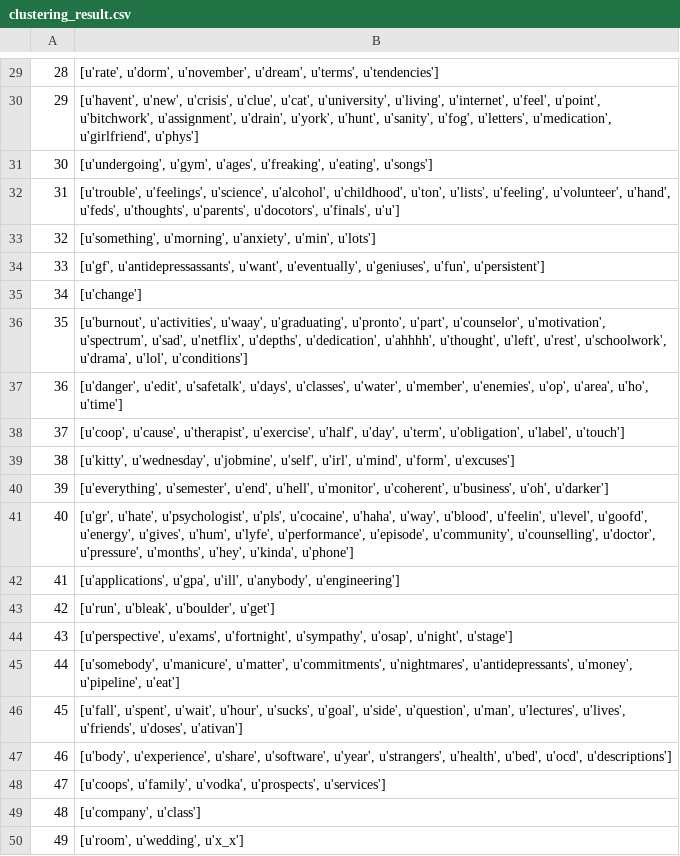
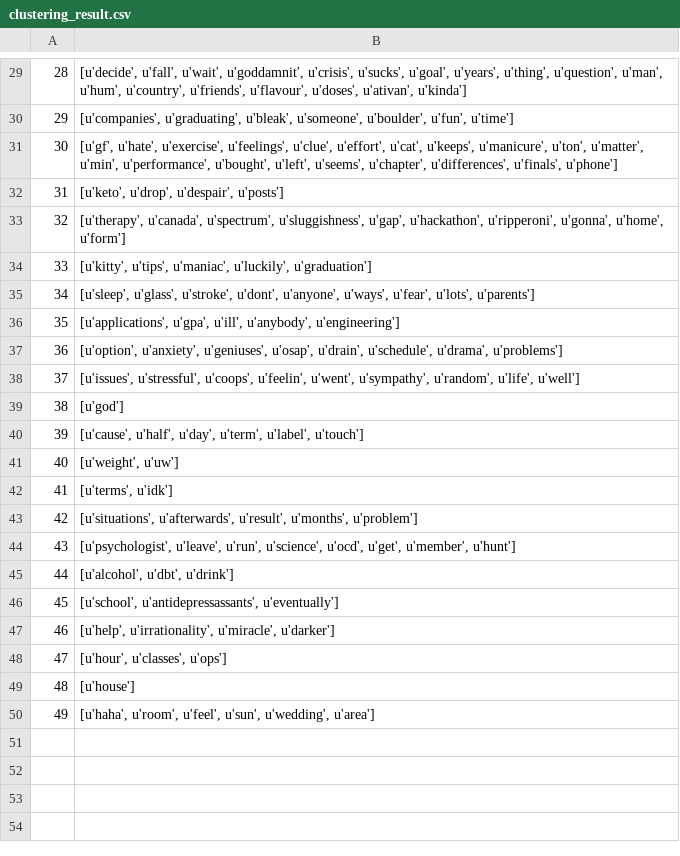
Before and after one commit to cocassel/mental-health-mondays, a CSV file: clustering_result.csv, drawn as a sheet; only a part is shown, gaps mark what is left out; the diff covers the shown part only.

```diff
--- a/clustering_result.csv
+++ b/clustering_result.csv
@@ -29,22 +29,22 @@
-28,"[u'rate', u'dorm', u'november', u'dream', u'terms', u'tendencies']"
-29,"[u'havent', u'new', u'crisis', u'clue', u'cat', u'university', u'living', u'internet', u'feel', u'point', u'bitchwork', u'assignment', u'drain', u'york', u'hunt', u'sanity', u'fog', u'letters', u'medication', u'girlfriend', u'phys']"
-30,"[u'undergoing', u'gym', u'ages', u'freaking', u'eating', u'songs']"
-31,"[u'trouble', u'feelings', u'science', u'alcohol', u'childhood', u'ton', u'lists', u'feeling', u'volunteer', u'hand', u'feds', u'thoughts', u'parents', u'docotors', u'finals', u'u']"
-32,"[u'something', u'morning', u'anxiety', u'min', u'lots']"
-33,"[u'gf', u'antidepressassants', u'want', u'eventually', u'geniuses', u'fun', u'persistent']"
-34,[u'change']
-35,"[u'burnout', u'activities', u'waay', u'graduating', u'pronto', u'part', u'counselor', u'motivation', u'spectrum', u'sad', u'netflix', u'depths', u'dedication', u'ahhhh', u'thought', u'left', u'rest', u'schoolwork', u'drama', u'lol', u'conditions']"
-36,"[u'danger', u'edit', u'safetalk', u'days', u'classes', u'water', u'member', u'enemies', u'op', u'area', u'ho', u'time']"
-37,"[u'coop', u'cause', u'therapist', u'exercise', u'half', u'day', u'term', u'obligation', u'label', u'touch']"
-38,"[u'kitty', u'wednesday', u'jobmine', u'self', u'irl', u'mind', u'form', u'excuses']"
-39,"[u'everything', u'semester', u'end', u'hell', u'monitor', u'coherent', u'business', u'oh', u'darker']"
-40,"[u'gr', u'hate', u'psychologist', u'pls', u'cocaine', u'haha', u'way', u'blood', u'feelin', u'level', u'goofd', u'energy', u'gives', u'hum', u'lyfe', u'performance', u'episode', u'community', u'counselling', u'doctor', u'pressure', u'months', u'hey', u'kinda', u'phone']"
-41,"[u'applications', u'gpa', u'ill', u'anybody', u'engineering']"
-42,"[u'run', u'bleak', u'boulder', u'get']"
-43,"[u'perspective', u'exams', u'fortnight', u'sympathy', u'osap', u'night', u'stage']"
-44,"[u'somebody', u'manicure', u'matter', u'commitments', u'nightmares', u'antidepressants', u'money', u'pipeline', u'eat']"
-45,"[u'fall', u'spent', u'wait', u'hour', u'sucks', u'goal', u'side', u'question', u'man', u'lectures', u'lives', u'friends', u'doses', u'ativan']"
-46,"[u'body', u'experience', u'share', u'software', u'year', u'strangers', u'health', u'bed', u'ocd', u'descriptions']"
-47,"[u'coops', u'family', u'vodka', u'prospects', u'services']"
-48,"[u'company', u'class']"
-49,"[u'room', u'wedding', u'x_x']"
+28,"[u'decide', u'fall', u'wait', u'goddamnit', u'crisis', u'sucks', u'goal', u'years', u'thing', u'question', u'man', u'hum', u'country', u'friends', u'flavour', u'doses', u'ativan', u'kinda']"
+29,"[u'companies', u'graduating', u'bleak', u'someone', u'boulder', u'fun', u'time']"
+30,"[u'gf', u'hate', u'exercise', u'feelings', u'clue', u'effort', u'cat', u'keeps', u'manicure', u'ton', u'matter', u'min', u'performance', u'bought', u'left', u'seems', u'chapter', u'differences', u'finals', u'phone']"
+31,"[u'keto', u'drop', u'despair', u'posts']"
+32,"[u'therapy', u'canada', u'spectrum', u'sluggishness', u'gap', u'hackathon', u'ripperoni', u'gonna', u'home', u'form']"
+33,"[u'kitty', u'tips', u'maniac', u'luckily', u'graduation']"
+34,"[u'sleep', u'glass', u'stroke', u'dont', u'anyone', u'ways', u'fear', u'lots', u'parents']"
+35,"[u'applications', u'gpa', u'ill', u'anybody', u'engineering']"
+36,"[u'option', u'anxiety', u'geniuses', u'osap', u'drain', u'schedule', u'drama', u'problems']"
+37,"[u'issues', u'stressful', u'coops', u'feelin', u'went', u'sympathy', u'random', u'life', u'well']"
+38,[u'god']
+39,"[u'cause', u'half', u'day', u'term', u'label', u'touch']"
+40,"[u'weight', u'uw']"
+41,"[u'terms', u'idk']"
+42,"[u'situations', u'afterwards', u'result', u'months', u'problem']"
+43,"[u'psychologist', u'leave', u'run', u'science', u'ocd', u'get', u'member', u'hunt']"
+44,"[u'alcohol', u'dbt', u'drink']"
+45,"[u'school', u'antidepressassants', u'eventually']"
+46,"[u'help', u'irrationality', u'miracle', u'darker']"
+47,"[u'hour', u'classes', u'ops']"
+48,[u'house']
+49,"[u'haha', u'room', u'feel', u'sun', u'wedding', u'area']"
```
Also changed, not shown: 28 edited cells elsewhere in this file, 3 other files.
